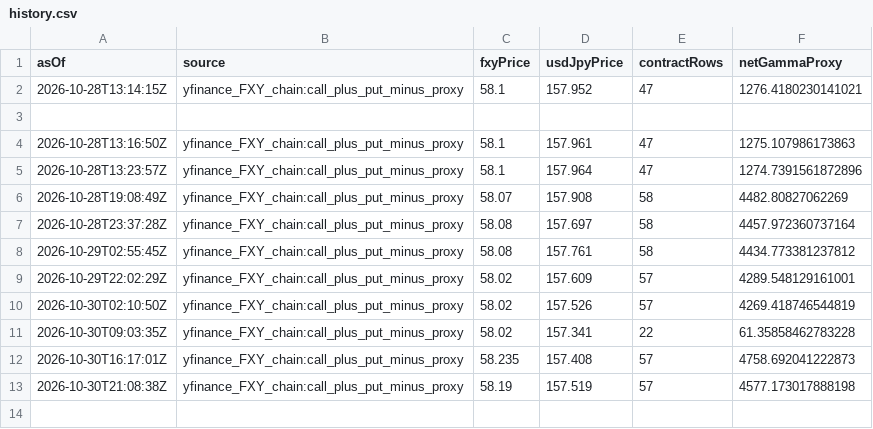
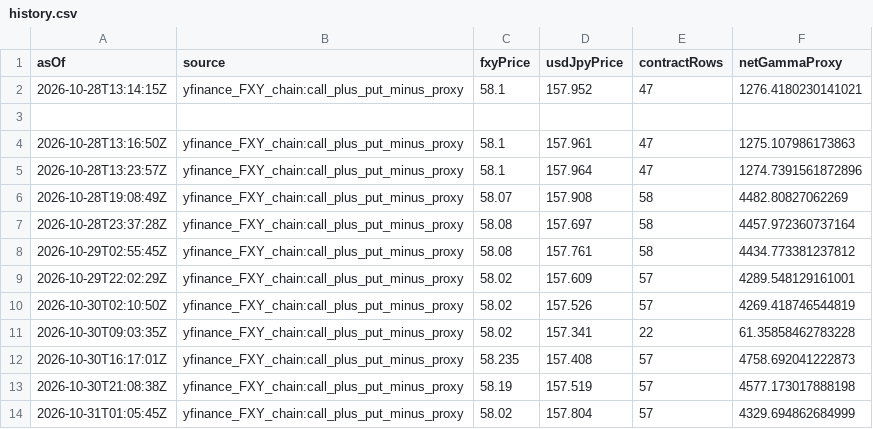
Before and after one commit to wcx0209/xauusd-regime-research-v3r, a CSV file: jpy-gamma-data/history.csv, drawn as a sheet; the diff names each change by its address in the sheet, - before the commit and + after, or states it on an @@ line.

```diff
--- a/jpy-gamma-data/history.csv
+++ b/jpy-gamma-data/history.csv
+row 14: 2026-10-31T01:05:45Z | yfinance_FXY_chain:call_plus_put_minus_proxy | 58.02 | 157.804 | 57 | 4329.694862684999
```
Also changed, not shown: gamma-data/history.csv, 3 other files.
